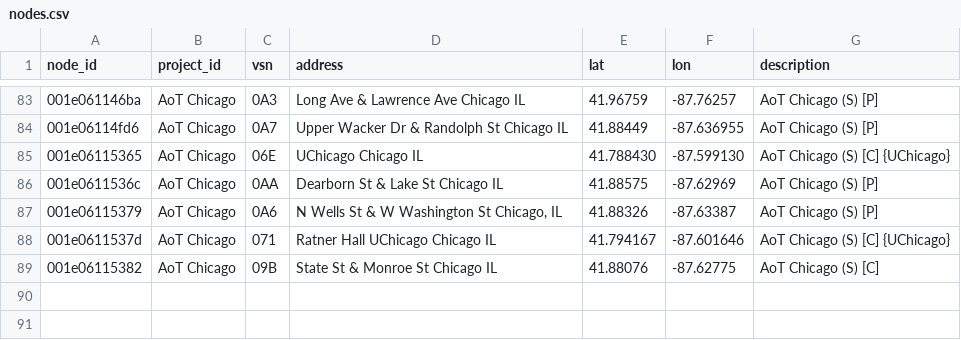
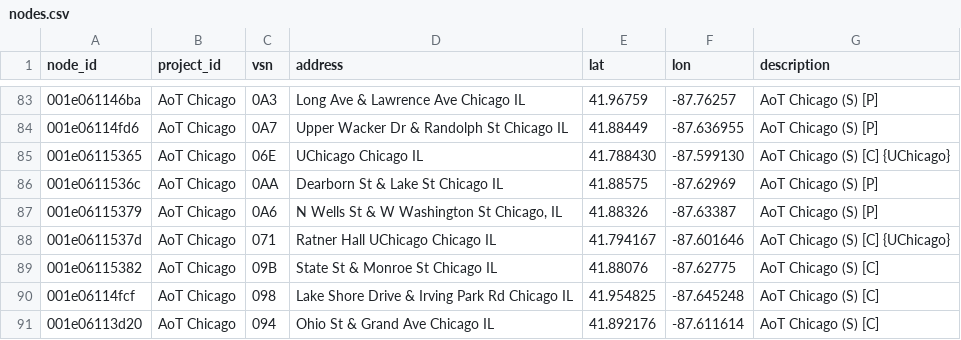
Before and after one commit to waggle-sensor/beehive-server, a CSV file: publishing-tools/projects/AoT_Chicago.public/nodes.csv, drawn as a sheet; only a part is shown, gaps mark what is left out; the diff names each change by its address in the sheet, - before the commit and + after, or states it on an @@ line.

Commit message:
Update nodes.csv

```diff
--- a/publishing-tools/projects/AoT_Chicago.public/nodes.csv
+++ b/publishing-tools/projects/AoT_Chicago.public/nodes.csv
+row 90: 001e06114fcf | AoT Chicago | 098 | Lake Shore Drive & Irving Park Rd Chicago IL | 41.954825 | -87.645248 | AoT Chicago (S) [C]
+row 91: 001e06113d20 | AoT Chicago | 094 | Ohio St & Grand Ave Chicago IL | 41.892176 | -87.611614 | AoT Chicago (S) [C]
```
